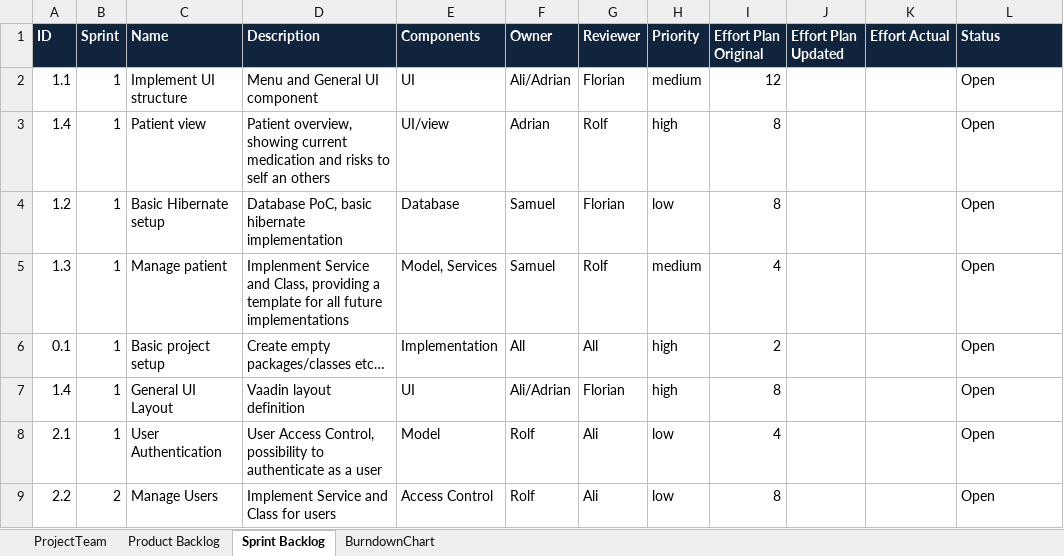
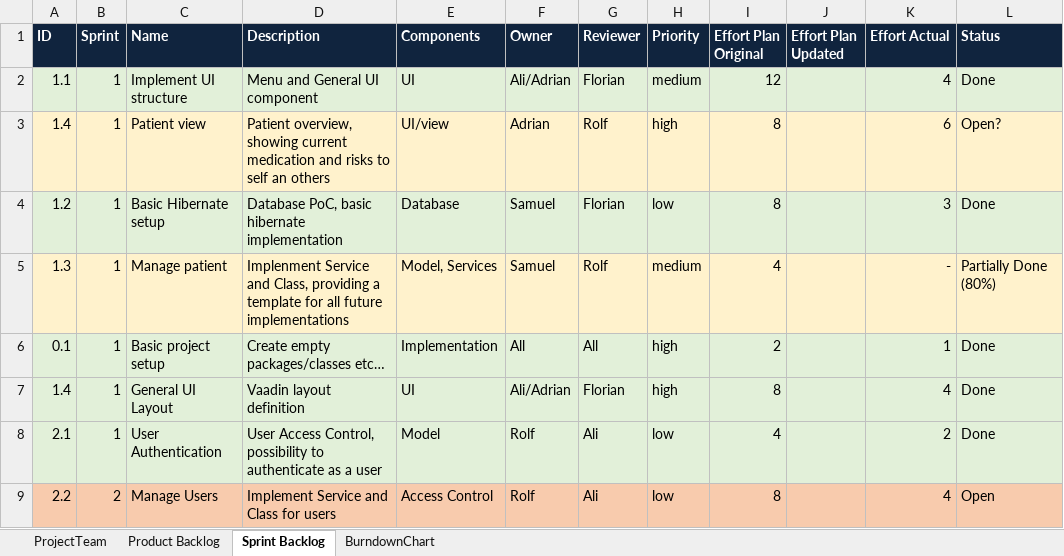
Before and after one commit to AdrianAulbach/CS1, an Excel workbook: doc/CS1/task10/scrum_v02.xlsx, sheet Sprint Backlog, drawn as a sheet; values as stored, in another font and other column widths than the file's, no borders; the diff names each change by its address in the sheet, - before the commit and + after, or states it on an @@ line.

Commit message:
Präsi, upd backlog & bd chart

```diff
--- a/doc/CS1/task10/scrum_v02.xlsx (sheet Sprint Backlog)
+++ b/doc/CS1/task10/scrum_v02.xlsx (sheet Sprint Backlog)
-A2:L2 fill: none
+A2:L2 fill: #E2F0D9
-K2 (Effort Actual): (empty)
+K2 (Effort Actual): 4
-L2 (Status): Open
+L2 (Status): Done
-A3:L3 fill: none
+A3:L3 fill: #FFF2CC
-K3 (Effort Actual): (empty)
+K3 (Effort Actual): 6
-L3 (Status): Open
+L3 (Status): Open?
-A4:L4 fill: none
+A4:L4 fill: #E2F0D9
-K4 (Effort Actual): (empty)
+K4 (Effort Actual): 3
-L4 (Status): Open
+L4 (Status): Done
-A5:L5 fill: none
+A5:L5 fill: #FFF2CC
-K5 (Effort Actual): (empty)
+K5 (Effort Actual): -
-L5 (Status): Open
+L5 (Status): Partially Done (80%)
-A6:L8 fill: none
+A6:L8 fill: #E2F0D9
-K6 (Effort Actual): (empty)
+K6 (Effort Actual): 1
-L6:L8 (Status): Open
+L6:L8 (Status): Done
-K7 (Effort Actual): (empty)
+K7 (Effort Actual): 4
-K8 (Effort Actual): (empty)
+K8 (Effort Actual): 2
-A9:L9 fill: none
+A9:L9 fill: #F8CBAD
-K9 (Effort Actual): (empty)
+K9 (Effort Actual): 4
```
Also changed, not shown: sheet BurndownChart, sheet Product Backlog, charts or pictures, 1 other file.
